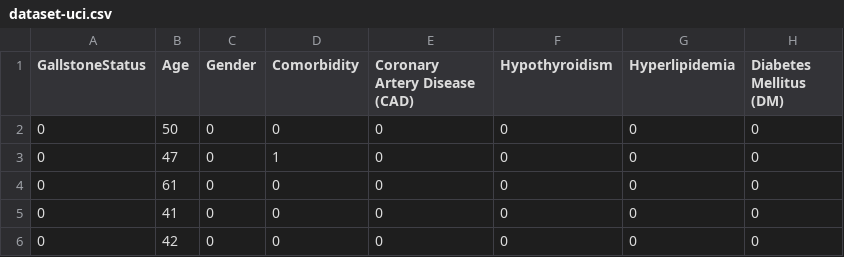
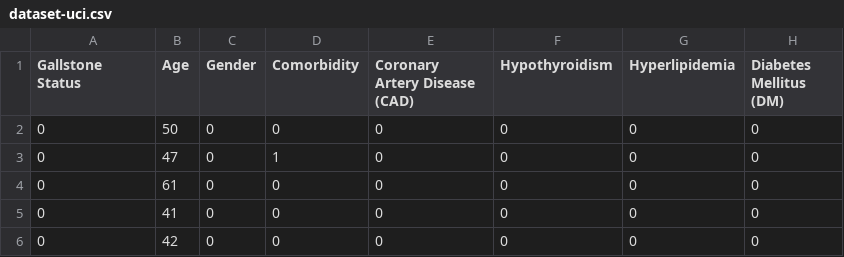
Before and after one commit to BhXn/engisynth-ai, a CSV file: engisynth/data/dataset-uci.csv, drawn as a sheet; only a part is shown; the diff names each change by its address in the sheet, - before the commit and + after, or states it on an @@ line.

```diff
--- a/engisynth/data/dataset-uci.csv
+++ b/engisynth/data/dataset-uci.csv
-A1: GallstoneStatus
+A1: Gallstone Status
```
Also changed, not shown: 2 other files.
